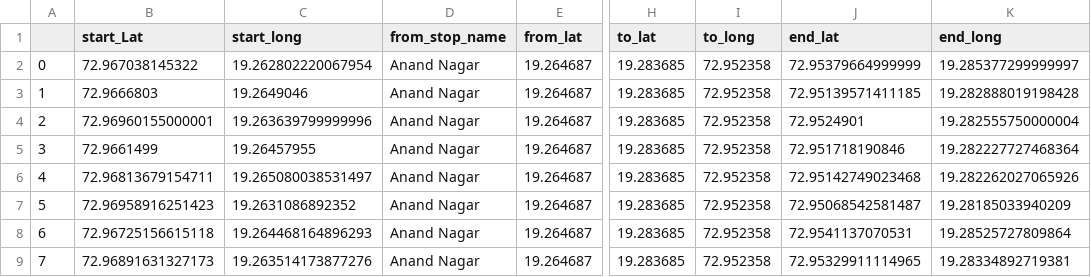
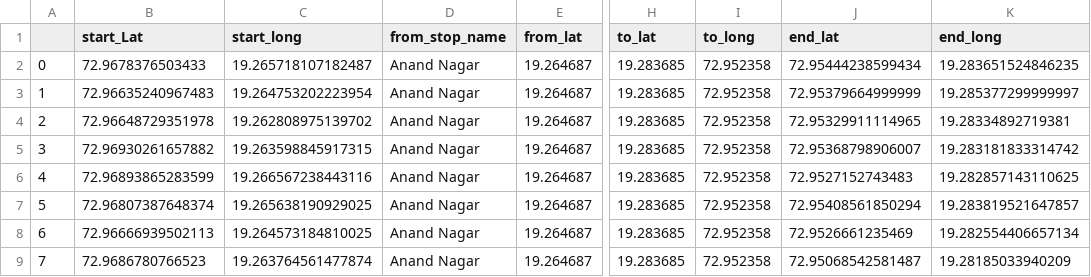
Before and after one commit to RakshitPatel910/Customized-Bus-System, a CSV file: DataPreprocessing/finalDF.csv, drawn as a sheet; only a part is shown, gaps mark what is left out; the diff covers the shown part only; the diff names each change by its address in the sheet, - before the commit and + after, or states it on an @@ line.

```diff
--- a/DataPreprocessing/finalDF.csv
+++ b/DataPreprocessing/finalDF.csv
-B2 (start_Lat): 72.967038145322
+B2 (start_Lat): 72.9678376503433
-C2 (start_long): 19.262802220067954
+C2 (start_long): 19.265718107182487
-J2 (end_lat): 72.95379664999999
+J2 (end_lat): 72.95444238599434
-K2 (end_long): 19.285377299999997
+K2 (end_long): 19.283651524846235
-B3 (start_Lat): 72.9666803
+B3 (start_Lat): 72.96635240967483
-C3 (start_long): 19.2649046
+C3 (start_long): 19.264753202223954
-J3 (end_lat): 72.95139571411185
+J3 (end_lat): 72.95379664999999
-K3 (end_long): 19.282888019198428
+K3 (end_long): 19.285377299999997
-B4 (start_Lat): 72.96960155000001
+B4 (start_Lat): 72.96648729351978
-C4 (start_long): 19.263639799999996
+C4 (start_long): 19.262808975139702
-J4 (end_lat): 72.9524901
+J4 (end_lat): 72.95329911114965
-K4 (end_long): 19.282555750000004
+K4 (end_long): 19.28334892719381
-B5 (start_Lat): 72.9661499
+B5 (start_Lat): 72.96930261657882
-C5 (start_long): 19.26457955
+C5 (start_long): 19.263598845917315
-J5 (end_lat): 72.951718190846
+J5 (end_lat): 72.95368798906007
-K5 (end_long): 19.282227727468364
+K5 (end_long): 19.283181833314742
-B6 (start_Lat): 72.96813679154711
+B6 (start_Lat): 72.96893865283599
-C6 (start_long): 19.265080038531497
+C6 (start_long): 19.266567238443116
-J6 (end_lat): 72.95142749023468
+J6 (end_lat): 72.9527152743483
-K6 (end_long): 19.282262027065926
+K6 (end_long): 19.282857143110625
-B7 (start_Lat): 72.96958916251423
+B7 (start_Lat): 72.96807387648374
-C7 (start_long): 19.2631086892352
+C7 (start_long): 19.265638190929025
-J7 (end_lat): 72.95068542581487
+J7 (end_lat): 72.95408561850294
-K7 (end_long): 19.28185033940209
+K7 (end_long): 19.283819521647857
-B8 (start_Lat): 72.96725156615118
+B8 (start_Lat): 72.96666939502113
-C8 (start_long): 19.264468164896293
+C8 (start_long): 19.264573184810025
-J8 (end_lat): 72.9541137070531
+J8 (end_lat): 72.9526661235469
-K8 (end_long): 19.28525727809864
+K8 (end_long): 19.282554406657134
-B9 (start_Lat): 72.96891631327173
+B9 (start_Lat): 72.9686780766523
-C9 (start_long): 19.263514173877276
+C9 (start_long): 19.263764561477874
-J9 (end_lat): 72.95329911114965
+J9 (end_lat): 72.95068542581487
-K9 (end_long): 19.28334892719381
+K9 (end_long): 19.28185033940209
```
Also changed, not shown: 92 edited cells elsewhere in this file, 2 other files.
